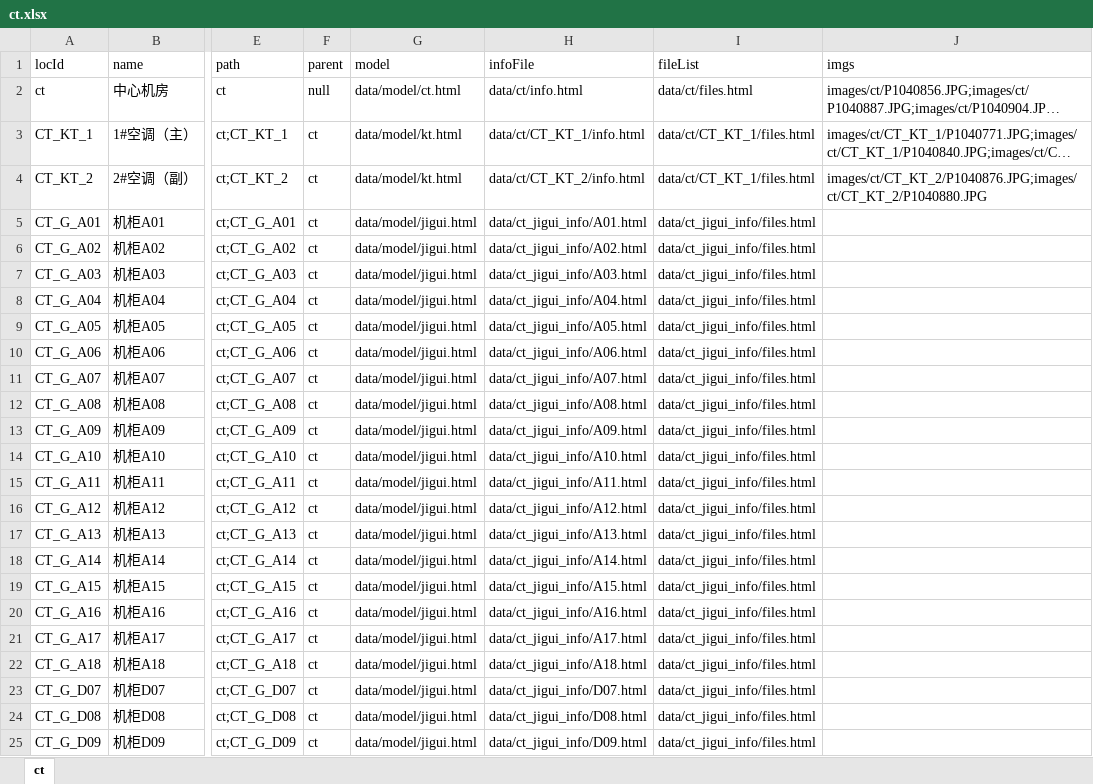
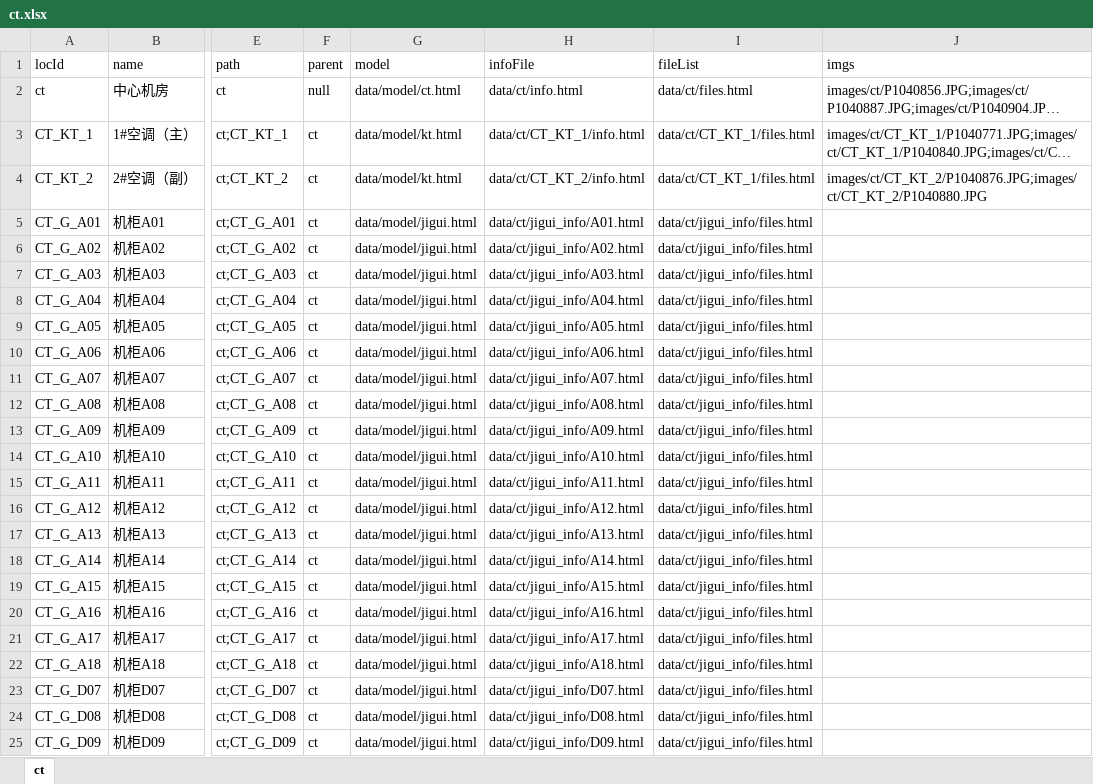
Before and after one commit to frogcherry/htdocs, an Excel workbook: yxcfidc/data/meta/ct.xlsx, sheet ct, drawn as a sheet; only a part is shown, gaps mark what is left out; long unchanged cells end in …; values as stored, in another font and other column widths than the file's, no borders; the diff names each change by its address in the sheet, - before the commit and + after, or states it on an @@ line.

```diff
--- a/yxcfidc/data/meta/ct.xlsx (sheet ct)
+++ b/yxcfidc/data/meta/ct.xlsx (sheet ct)
-H5 (infoFile): data/ct_jigui_info/A01.html
+H5 (infoFile): data/ct/jigui_info/A01.html
-I5:I25 (fileList): data/ct_jigui_info/files.html
+I5:I25 (fileList): data/ct/jigui_info/files.html
-H6 (infoFile): data/ct_jigui_info/A02.html
+H6 (infoFile): data/ct/jigui_info/A02.html
-H7 (infoFile): data/ct_jigui_info/A03.html
+H7 (infoFile): data/ct/jigui_info/A03.html
-H8 (infoFile): data/ct_jigui_info/A04.html
+H8 (infoFile): data/ct/jigui_info/A04.html
-H9 (infoFile): data/ct_jigui_info/A05.html
+H9 (infoFile): data/ct/jigui_info/A05.html
-H10 (infoFile): data/ct_jigui_info/A06.html
+H10 (infoFile): data/ct/jigui_info/A06.html
-H11 (infoFile): data/ct_jigui_info/A07.html
+H11 (infoFile): data/ct/jigui_info/A07.html
-H12 (infoFile): data/ct_jigui_info/A08.html
+H12 (infoFile): data/ct/jigui_info/A08.html
-H13 (infoFile): data/ct_jigui_info/A09.html
+H13 (infoFile): data/ct/jigui_info/A09.html
-H14 (infoFile): data/ct_jigui_info/A10.html
+H14 (infoFile): data/ct/jigui_info/A10.html
-H15 (infoFile): data/ct_jigui_info/A11.html
+H15 (infoFile): data/ct/jigui_info/A11.html
-H16 (infoFile): data/ct_jigui_info/A12.html
+H16 (infoFile): data/ct/jigui_info/A12.html
-H17 (infoFile): data/ct_jigui_info/A13.html
+H17 (infoFile): data/ct/jigui_info/A13.html
-H18 (infoFile): data/ct_jigui_info/A14.html
+H18 (infoFile): data/ct/jigui_info/A14.html
-H19 (infoFile): data/ct_jigui_info/A15.html
+H19 (infoFile): data/ct/jigui_info/A15.html
-H20 (infoFile): data/ct_jigui_info/A16.html
+H20 (infoFile): data/ct/jigui_info/A16.html
-H21 (infoFile): data/ct_jigui_info/A17.html
+H21 (infoFile): data/ct/jigui_info/A17.html
-H22 (infoFile): data/ct_jigui_info/A18.html
+H22 (infoFile): data/ct/jigui_info/A18.html
-H23 (infoFile): data/ct_jigui_info/D07.html
+H23 (infoFile): data/ct/jigui_info/D07.html
-H24 (infoFile): data/ct_jigui_info/D08.html
+H24 (infoFile): data/ct/jigui_info/D08.html
-H25 (infoFile): data/ct_jigui_info/D09.html
+H25 (infoFile): data/ct/jigui_info/D09.html
```
Also changed, not shown: 4 other files.
